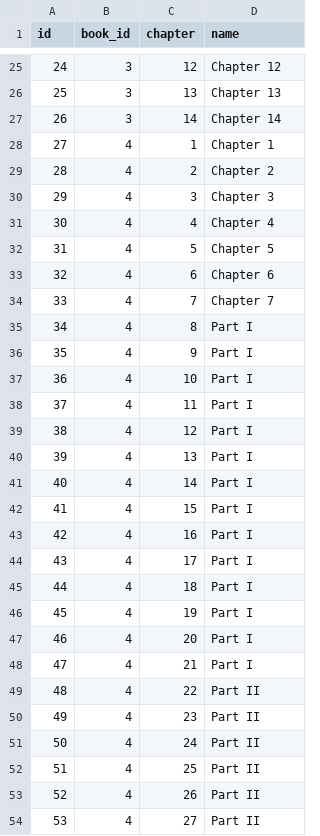
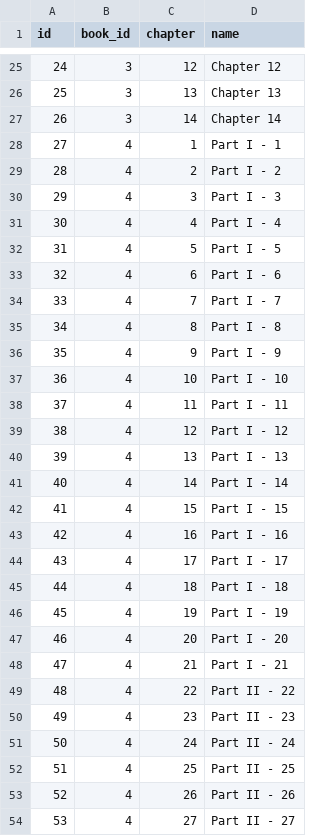
Before and after one commit to skateddu/killing-eve-books-database, a CSV file: data/chapters.csv, drawn as a sheet; only a part is shown, gaps mark what is left out; the diff covers the shown part only.

Commit message:
Update chapter titles to include part numbers

```diff
--- a/data/chapters.csv
+++ b/data/chapters.csv
@@ -27,28 +27,28 @@ id,book_id,chapter,name
 26,3,14,Chapter 14
-27,4,1,Chapter 1
-28,4,2,Chapter 2
-29,4,3,Chapter 3
-30,4,4,Chapter 4
-31,4,5,Chapter 5
-32,4,6,Chapter 6
-33,4,7,Chapter 7
-34,4,8,Part I
-35,4,9,Part I
-36,4,10,Part I
-37,4,11,Part I
-38,4,12,Part I
-39,4,13,Part I
-40,4,14,Part I
-41,4,15,Part I
-42,4,16,Part I
-43,4,17,Part I
-44,4,18,Part I
-45,4,19,Part I
-46,4,20,Part I
-47,4,21,Part I
-48,4,22,Part II
-49,4,23,Part II
-50,4,24,Part II
-51,4,25,Part II
-52,4,26,Part II
-53,4,27,Part II
+27,4,1,Part I - 1
+28,4,2,Part I - 2
+29,4,3,Part I - 3
+30,4,4,Part I - 4
+31,4,5,Part I - 5
+32,4,6,Part I - 6
+33,4,7,Part I - 7
+34,4,8,Part I - 8
+35,4,9,Part I - 9
+36,4,10,Part I - 10
+37,4,11,Part I - 11
+38,4,12,Part I - 12
+39,4,13,Part I - 13
+40,4,14,Part I - 14
+41,4,15,Part I - 15
+42,4,16,Part I - 16
+43,4,17,Part I - 17
+44,4,18,Part I - 18
+45,4,19,Part I - 19
+46,4,20,Part I - 20
+47,4,21,Part I - 21
+48,4,22,Part II - 22
+49,4,23,Part II - 23
+50,4,24,Part II - 24
+51,4,25,Part II - 25
+52,4,26,Part II - 26
+53,4,27,Part II - 27
```
Also changed, not shown: 19 edited cells elsewhere in this file.
